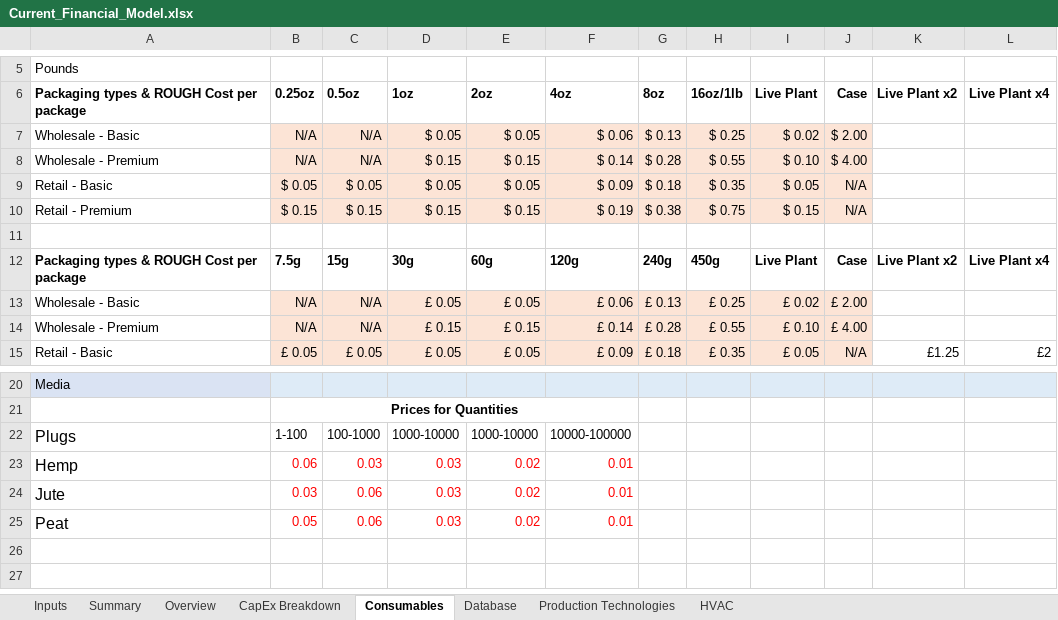
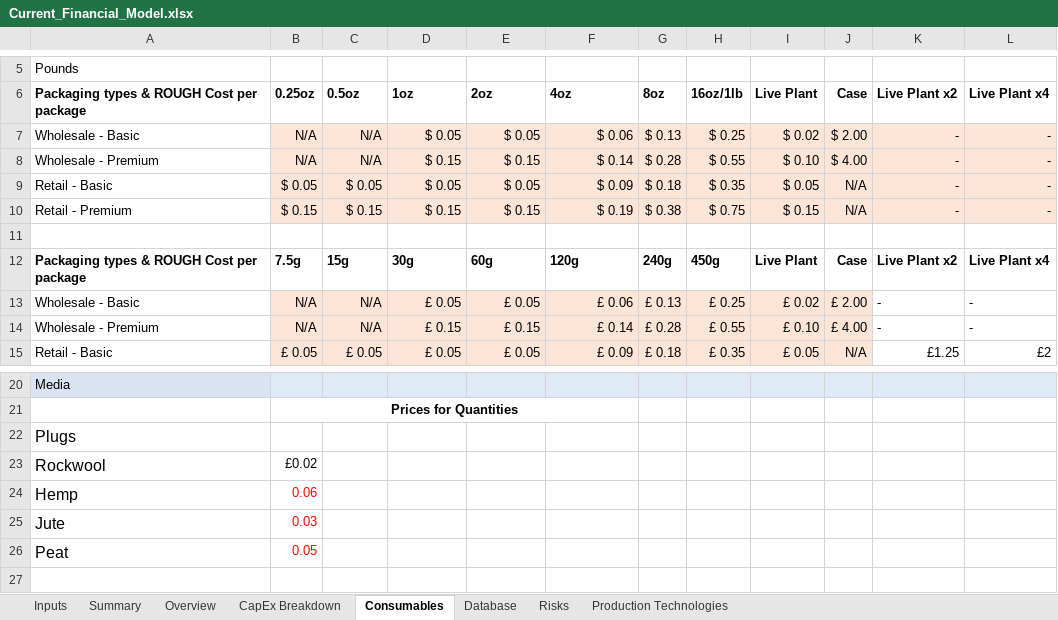
Before and after one commit to GaiaKnowledge/VerticalFarming, an Excel workbook: Current_Financial_Model.xlsx, sheet Consumables, drawn as a sheet; only a part is shown, gaps mark what is left out; the shorter side is filled out with more unchanged rows; values as stored, in another font and other column widths than the file's, no borders; conditional formats not drawn; removed rows and columns are numbered as before the commit, all else as after; the diff names each change by its address in the sheet, - before the commit and + after, or states it on an @@ line.

```diff
--- a/Current_Financial_Model.xlsx (sheet Consumables)
+++ b/Current_Financial_Model.xlsx (sheet Consumables)
-sheet tab: HVAC
+sheet tab: Risks
-K7:K10 (Live Plant x2): (empty)
+K7:K10 (Live Plant x2): -
-K7:L10 fill: none
+K7:L10 fill: #FCE4D6
-L7:L10 (Live Plant x4): (empty)
+L7:L10 (Live Plant x4): -
-K13:K14 (Live Plant x2): (empty)
+K13:K14 (Live Plant x2): -
-L13:L14 (Live Plant x4): (empty)
+L13:L14 (Live Plant x4): -
-row 22: Plugs | 1-100 | 100-1000 | 1000-10000 | 1000-10000 | 10000-100000
+row 22: Plugs
+row 23: Rockwool | £0.02
-C24 (0.5oz): 0.03
+C24 (0.5oz): (empty)
-D24:D26 (1oz): 0.03
+D24:D26 (1oz): (empty)
-E24:E26 (2oz): 0.02
+E24:E26 (2oz): (empty)
-F24:F26 (4oz): 0.01
+F24:F26 (4oz): (empty)
-C25:C26 (0.5oz): 0.06
+C25:C26 (0.5oz): (empty)
```
Also changed, not shown: sheet Overview, sheet Database, sheet Summary, sheet CapEx Breakdown, sheet Production Technologies, sheet Inputs, formulas that keep their value, charts or pictures, results.xlsx, 28 other files.
